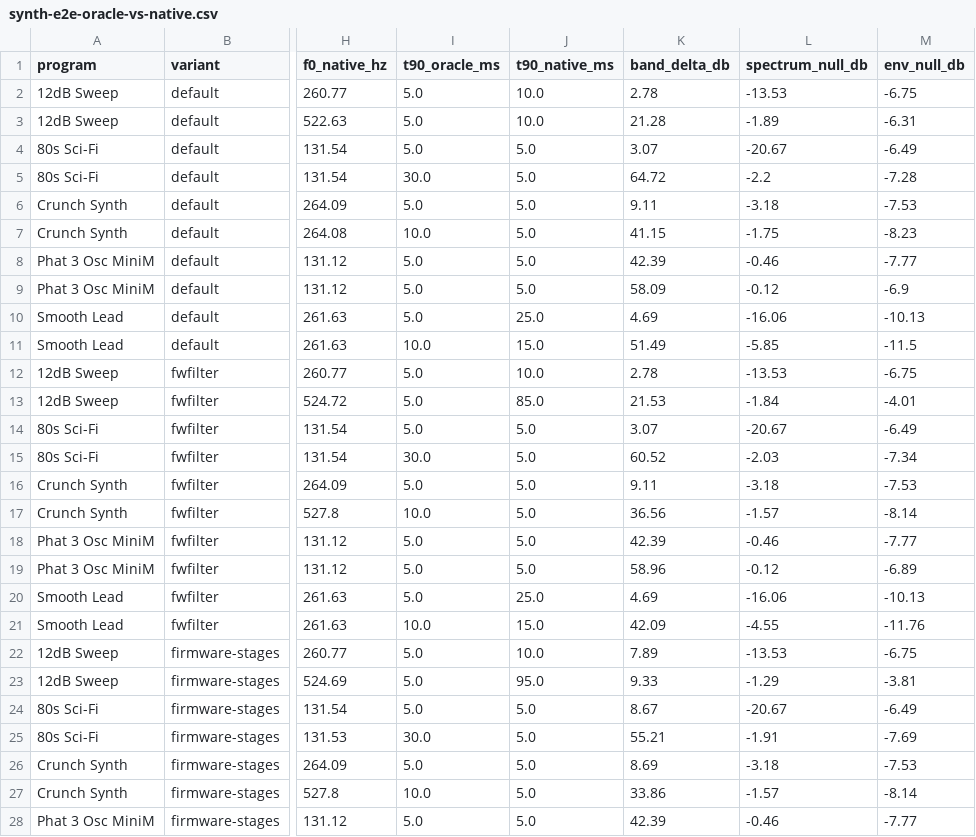
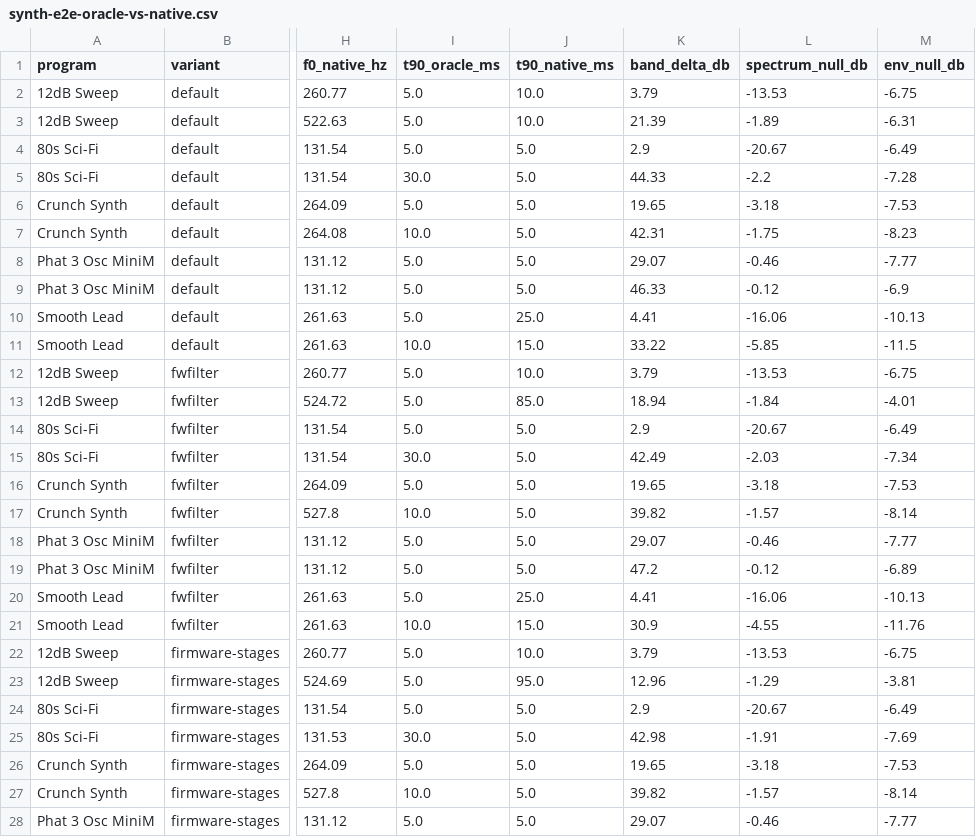
Before and after one commit to ThePluralogue/nd-matrix-1, a CSV file: docs/research/data/synth-e2e-oracle-vs-native.csv, drawn as a sheet; only a part is shown, gaps mark what is left out; the diff covers the shown part only; the diff names each change by its address in the sheet, - before the commit and + after, or states it on an @@ line.

Commit message:
docs(research): renumber synth e2e decision to D132, drop the filter-dominates claim, level-normalise band delta
Band shape delta is now normalised to each vector's peak with a floor.
Sample-rate tag is EMPIRICAL (under 1 cent on 2 of 5 programs).
Ladder24 grouping fixed (80s Sci-Fi follows the +5 dB filter offset, Phat 3 does not).
Envelope and one-channel-vs-summed-unison confounds stated.

```diff
--- a/docs/research/data/synth-e2e-oracle-vs-native.csv
+++ b/docs/research/data/synth-e2e-oracle-vs-native.csv
-K2 (band_delta_db): 2.78
+K2 (band_delta_db): 3.79
-K3 (band_delta_db): 21.28
+K3 (band_delta_db): 21.39
-K4 (band_delta_db): 3.07
+K4 (band_delta_db): 2.9
-K5 (band_delta_db): 64.72
+K5 (band_delta_db): 44.33
-K6 (band_delta_db): 9.11
+K6 (band_delta_db): 19.65
-K7 (band_delta_db): 41.15
+K7 (band_delta_db): 42.31
-K8 (band_delta_db): 42.39
+K8 (band_delta_db): 29.07
-K9 (band_delta_db): 58.09
+K9 (band_delta_db): 46.33
-K10 (band_delta_db): 4.69
+K10 (band_delta_db): 4.41
-K11 (band_delta_db): 51.49
+K11 (band_delta_db): 33.22
-K12 (band_delta_db): 2.78
+K12 (band_delta_db): 3.79
-K13 (band_delta_db): 21.53
+K13 (band_delta_db): 18.94
-K14 (band_delta_db): 3.07
+K14 (band_delta_db): 2.9
-K15 (band_delta_db): 60.52
+K15 (band_delta_db): 42.49
-K16 (band_delta_db): 9.11
+K16 (band_delta_db): 19.65
-K17 (band_delta_db): 36.56
+K17 (band_delta_db): 39.82
-K18 (band_delta_db): 42.39
+K18 (band_delta_db): 29.07
-K19 (band_delta_db): 58.96
+K19 (band_delta_db): 47.2
-K20 (band_delta_db): 4.69
+K20 (band_delta_db): 4.41
-K21 (band_delta_db): 42.09
+K21 (band_delta_db): 30.9
-K22 (band_delta_db): 7.89
+K22 (band_delta_db): 3.79
-K23 (band_delta_db): 9.33
+K23 (band_delta_db): 12.96
-K24 (band_delta_db): 8.67
+K24 (band_delta_db): 2.9
-K25 (band_delta_db): 55.21
+K25 (band_delta_db): 42.98
-K26 (band_delta_db): 8.69
+K26 (band_delta_db): 19.65
-K27 (band_delta_db): 33.86
+K27 (band_delta_db): 39.82
-K28 (band_delta_db): 42.39
+K28 (band_delta_db): 29.07
```
Also changed, not shown: 3 edited cells elsewhere in this file, 7 other files.
